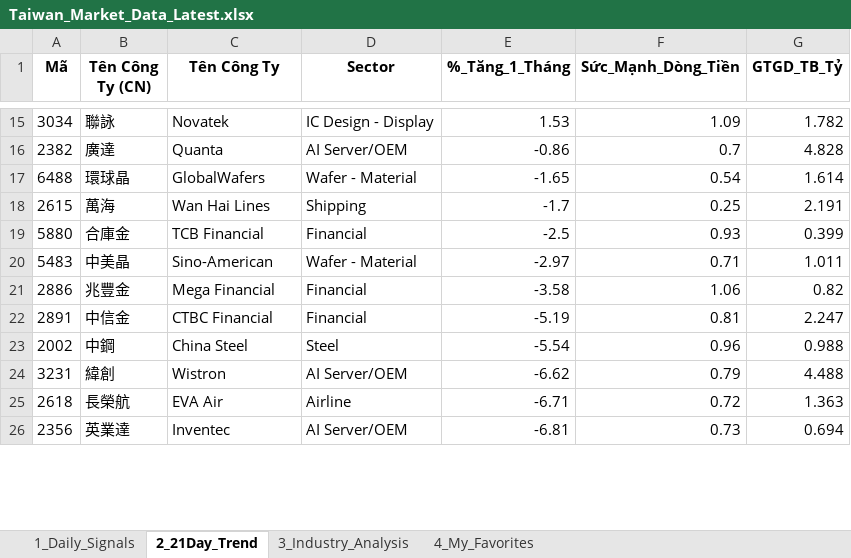
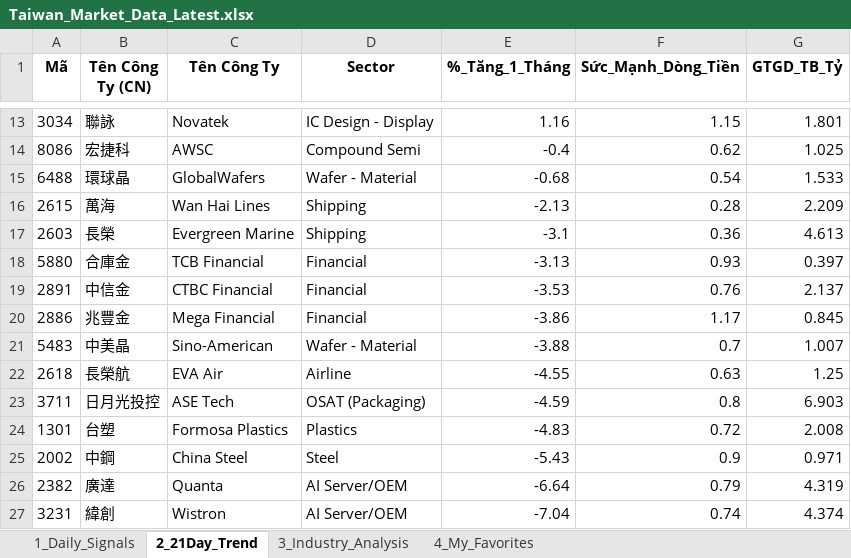
Before and after one commit to chipmoon/dashboard-tw, an Excel workbook: Taiwan_Market_Data_Latest.xlsx, sheet 2_21Day_Trend, drawn as a sheet; only a part is shown, gaps mark what is left out; values as stored, in another font and other column widths than the file's, no borders; removed rows and columns are numbered as before the commit, all else as after; the diff covers the shown part only; the diff names each change by its address in the sheet, - before the commit and + after, or states it on an @@ line.

```diff
--- a/Taiwan_Market_Data_Latest.xlsx (sheet 2_21Day_Trend)
+++ b/Taiwan_Market_Data_Latest.xlsx (sheet 2_21Day_Trend)
-E13 (%_Tăng_1_Tháng): 1.53
+E13 (%_Tăng_1_Tháng): 1.16
-F13 (Sức_Mạnh_Dòng_Tiền): 1.09
+F13 (Sức_Mạnh_Dòng_Tiền): 1.15
-G13 (GTGD_TB_Tỷ): 1.782
+G13 (GTGD_TB_Tỷ): 1.801
-row 16: 2382 | 廣達 | Quanta | AI Server/OEM | -0.86 | 0.7 | 4.828
+row 14: 8086 | 宏捷科 | AWSC | Compound Semi | -0.4 | 0.62 | 1.025
-E15 (%_Tăng_1_Tháng): -1.65
+E15 (%_Tăng_1_Tháng): -0.68
-G15 (GTGD_TB_Tỷ): 1.614
+G15 (GTGD_TB_Tỷ): 1.533
-E16 (%_Tăng_1_Tháng): -1.7
+E16 (%_Tăng_1_Tháng): -2.13
-F16 (Sức_Mạnh_Dòng_Tiền): 0.25
+F16 (Sức_Mạnh_Dòng_Tiền): 0.28
-G16 (GTGD_TB_Tỷ): 2.191
+G16 (GTGD_TB_Tỷ): 2.209
+row 17: 2603 | 長榮 | Evergreen Marine | Shipping | -3.1 | 0.36 | 4.613
-E18 (%_Tăng_1_Tháng): -2.5
+E18 (%_Tăng_1_Tháng): -3.13
-G18 (GTGD_TB_Tỷ): 0.399
+G18 (GTGD_TB_Tỷ): 0.397
-row 20: 5483 | 中美晶 | Sino-American | Wafer - Material | -2.97 | 0.71 | 1.011
-row 21: 2886 | 兆豐金 | Mega Financial | Financial | -3.58 | 1.06 | 0.82
-E19 (%_Tăng_1_Tháng): -5.19
+E19 (%_Tăng_1_Tháng): -3.53
-F19 (Sức_Mạnh_Dòng_Tiền): 0.81
+F19 (Sức_Mạnh_Dòng_Tiền): 0.76
-G19 (GTGD_TB_Tỷ): 2.247
+G19 (GTGD_TB_Tỷ): 2.137
+row 20: 2886 | 兆豐金 | Mega Financial | Financial | -3.86 | 1.17 | 0.845
+row 21: 5483 | 中美晶 | Sino-American | Wafer - Material | -3.88 | 0.7 | 1.007
+row 22: 2618 | 長榮航 | EVA Air | Airline | -4.55 | 0.63 | 1.25
+row 23: 3711 | 日月光投控 | ASE Tech | OSAT (Packaging) | -4.59 | 0.8 | 6.903
+row 24: 1301 | 台塑 | Formosa Plastics | Plastics | -4.83 | 0.72 | 2.008
-E25 (%_Tăng_1_Tháng): -5.54
+E25 (%_Tăng_1_Tháng): -5.43
-F25 (Sức_Mạnh_Dòng_Tiền): 0.96
+F25 (Sức_Mạnh_Dòng_Tiền): 0.9
-G25 (GTGD_TB_Tỷ): 0.988
+G25 (GTGD_TB_Tỷ): 0.971
+row 26: 2382 | 廣達 | Quanta | AI Server/OEM | -6.64 | 0.79 | 4.319
-E27 (%_Tăng_1_Tháng): -6.62
+E27 (%_Tăng_1_Tháng): -7.04
-F27 (Sức_Mạnh_Dòng_Tiền): 0.79
+F27 (Sức_Mạnh_Dòng_Tiền): 0.74
-G27 (GTGD_TB_Tỷ): 4.488
+G27 (GTGD_TB_Tỷ): 4.374
-row 25: 2618 | 長榮航 | EVA Air | Airline | -6.71 | 0.72 | 1.363
-row 26: 2356 | 英業達 | Inventec | AI Server/OEM | -6.81 | 0.73 | 0.694
```
Also changed, not shown: 13 added rows, 16 removed rows and 68 edited cells elsewhere in this sheet, sheet 1_Daily_Signals, sheet 3_Industry_Analysis, sheet 4_My_Favorites.
